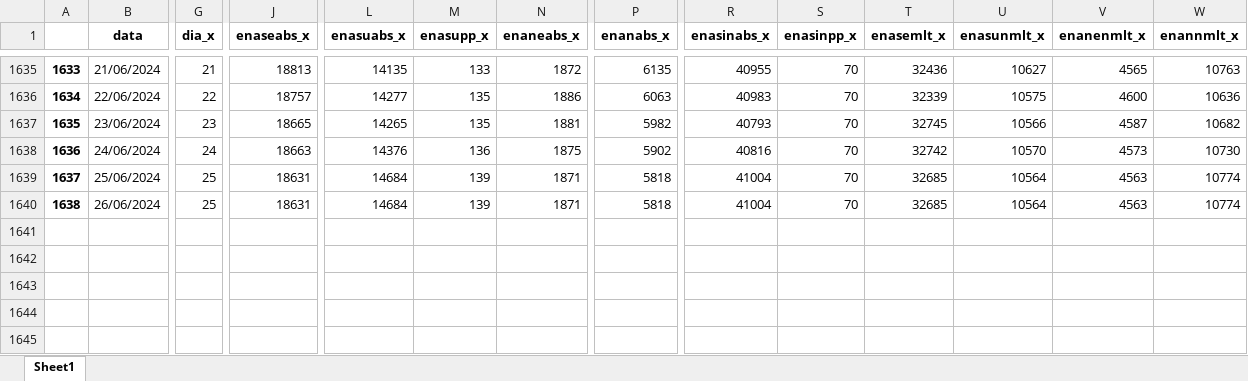
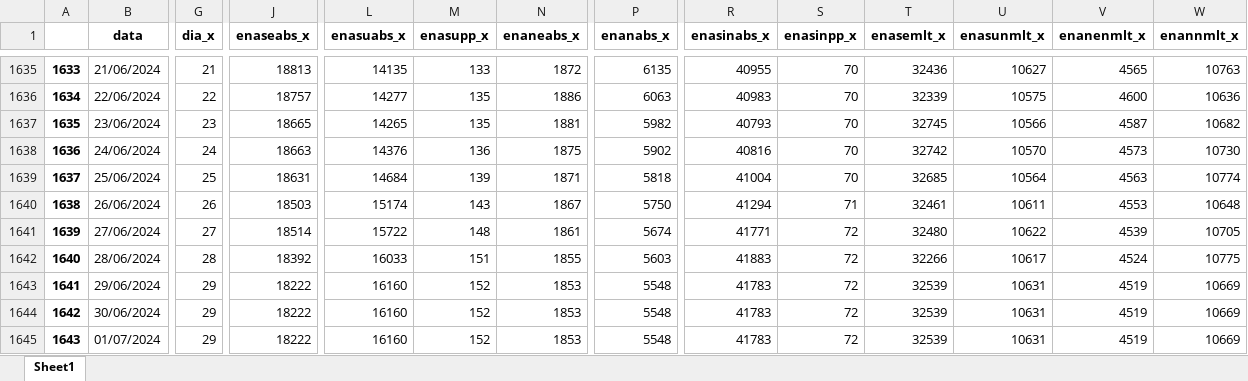
Before and after one commit to bernavice/dashboard_premissas_precos, an Excel workbook: assets/df_final.xlsx, sheet Sheet1, drawn as a sheet; only a part is shown, gaps mark what is left out; values as stored, in another font and other column widths than the file's, no borders; rows hold the shown columns only; the diff covers the shown part only; the diff names each change by its address in the sheet, - before the commit and + after, or states it on an @@ line.

```diff
--- a/assets/df_final.xlsx (sheet Sheet1)
+++ b/assets/df_final.xlsx (sheet Sheet1)
-G1640 (dia_x): 25
+G1640 (dia_x): 26
-J1640 (enaseabs_x): 18631
+J1640 (enaseabs_x): 18503
-L1640 (enasuabs_x): 14684
+L1640 (enasuabs_x): 15174
-M1640 (enasupp_x): 139
+M1640 (enasupp_x): 143
-N1640 (enaneabs_x): 1871
+N1640 (enaneabs_x): 1867
-P1640 (enanabs_x): 5818
+P1640 (enanabs_x): 5750
-R1640 (enasinabs_x): 41004
+R1640 (enasinabs_x): 41294
-S1640 (enasinpp_x): 70
+S1640 (enasinpp_x): 71
-T1640 (enasemlt_x): 32685
+T1640 (enasemlt_x): 32461
-U1640 (enasunmlt_x): 10564
+U1640 (enasunmlt_x): 10611
-V1640 (enanenmlt_x): 4563
+V1640 (enanenmlt_x): 4553
-W1640 (enannmlt_x): 10774
+W1640 (enannmlt_x): 10648
+row 1641: 1639 | 27/06/2024 | 27 | 18514 | 15722 | 148 | 1861 | 5674 | 41771 | 72 | 32480 | 10622 | 4539 | 10705
+row 1642: 1640 | 28/06/2024 | 28 | 18392 | 16033 | 151 | 1855 | 5603 | 41883 | 72 | 32266 | 10617 | 4524 | 10775
+row 1643: 1641 | 29/06/2024 | 29 | 18222 | 16160 | 152 | 1853 | 5548 | 41783 | 72 | 32539 | 10631 | 4519 | 10669
+row 1644: 1642 | 30/06/2024 | 29 | 18222 | 16160 | 152 | 1853 | 5548 | 41783 | 72 | 32539 | 10631 | 4519 | 10669
+row 1645: 1643 | 01/07/2024 | 29 | 18222 | 16160 | 152 | 1853 | 5548 | 41783 | 72 | 32539 | 10631 | 4519 | 10669
```
Also changed, not shown: 37 edited cells elsewhere in this sheet, assets/me3.xlsx, assets/teste.xlsx, 4 other files.
